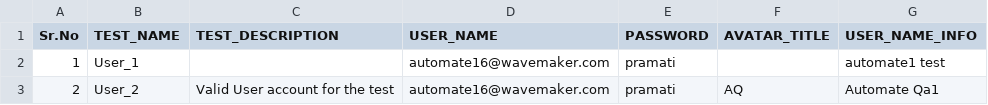
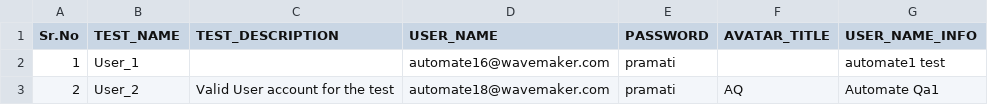
Before and after one commit to tejaswim/wavemaker-api-tests, a CSV file: src/main/resources/users/TestUsers.csv, drawn as a sheet.

Commit message:
Added all the database test cases and made changes related to maven build

```diff
--- a/src/main/resources/users/TestUsers.csv
+++ b/src/main/resources/users/TestUsers.csv
@@ -2,2 +2,2 @@ Sr.No,TEST_NAME,TEST_DESCRIPTION,USER_NAME,PASSWORD,AVATAR_TITLE,USER_NAME_INFO
 1,User_1,,automate16@wavemaker.com,pramati,,automate1 test
-2,User_2,Valid User account for the test,automate16@wavemaker.com,pramati,AQ,Automate Qa1
+2,User_2,Valid User account for the test,automate18@wavemaker.com,pramati,AQ,Automate Qa1
```
Also changed, not shown: 18 other files.
